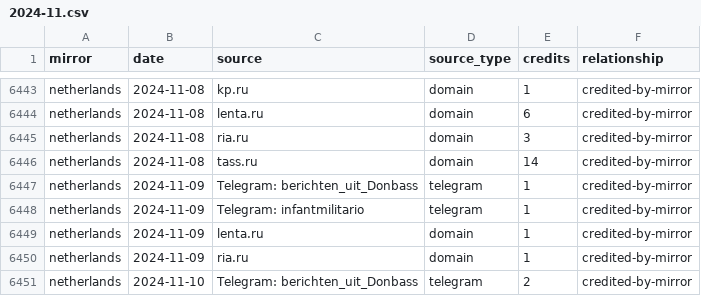
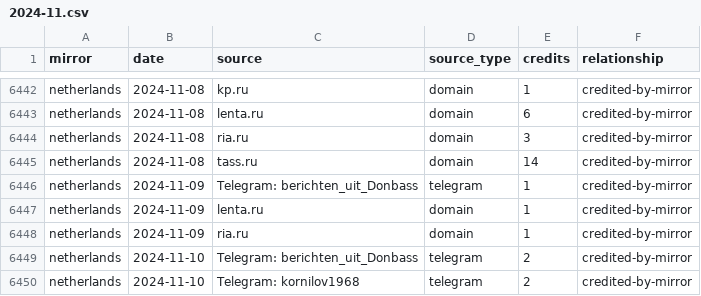
Before and after one commit to abognar-git/poisoned-well, a CSV file: data/panel/mirror_source_day/2024-11.csv, drawn as a sheet; only a part is shown, gaps mark what is left out; the shorter side is filled out with more unchanged rows; the diff covers the shown part only.

```diff
--- a/data/panel/mirror_source_day/2024-11.csv
+++ b/data/panel/mirror_source_day/2024-11.csv
@@ -6447,3 +6446,2 @@ netherlands,2024-11-08,tass.ru,domain,14,credited-by-mirror
 netherlands,2024-11-09,Telegram: berichten_uit_Donbass,telegram,1,credited-by-mirror
-netherlands,2024-11-09,Telegram: infantmilitario,telegram,1,credited-by-mirror
 netherlands,2024-11-09,lenta.ru,domain,1,credited-by-mirror
```
Also changed, not shown: 8 added rows, 11 removed rows and 14 edited cells elsewhere in this file, data/panel/mirror_source_day/2025-01.csv, data/panel/mirror_source_day/2025-09.csv, 24 other files.
